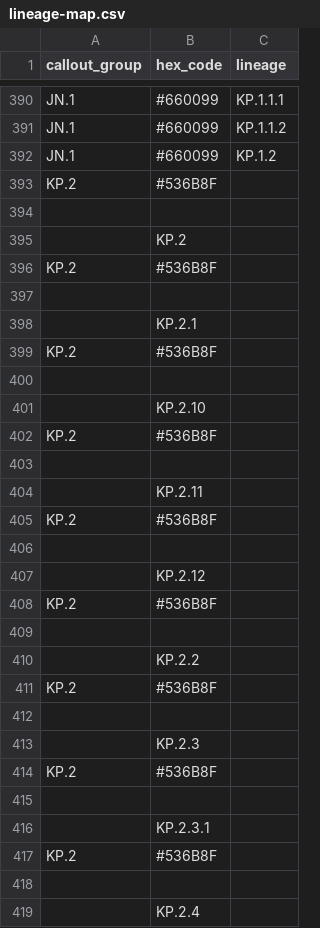
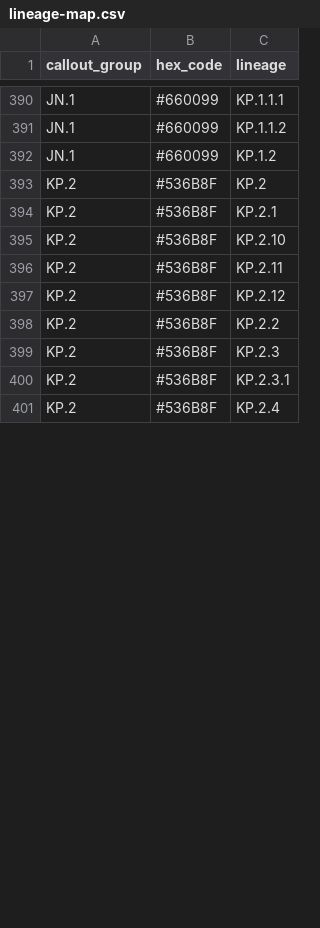
Before and after one commit to lrickerman/NYWWS_data, a CSV file: metadata/lineage-map.csv, drawn as a sheet; only a part is shown, gaps mark what is left out; the diff covers the shown part only.

Commit message:
update

```diff
--- a/metadata/lineage-map.csv
+++ b/metadata/lineage-map.csv
@@ -392,28 +392,10 @@ JN.1,#660099,KP.1.1.2
 JN.1,#660099,KP.1.2
-KP.2,#536B8F
-
-,KP.2
-KP.2,#536B8F
-
-,KP.2.1
-KP.2,#536B8F
-
-,KP.2.10
-KP.2,#536B8F
-
-,KP.2.11
-KP.2,#536B8F
-
-,KP.2.12
-KP.2,#536B8F
-
-,KP.2.2
-KP.2,#536B8F
-
-,KP.2.3
-KP.2,#536B8F
-
-,KP.2.3.1
-KP.2,#536B8F
-
-,KP.2.4
+KP.2,#536B8F,KP.2
+KP.2,#536B8F,KP.2.1
+KP.2,#536B8F,KP.2.10
+KP.2,#536B8F,KP.2.11
+KP.2,#536B8F,KP.2.12
+KP.2,#536B8F,KP.2.2
+KP.2,#536B8F,KP.2.3
+KP.2,#536B8F,KP.2.3.1
+KP.2,#536B8F,KP.2.4
```
Also changed, not shown: 10 removed rows and 5 edited cells elsewhere in this file.
